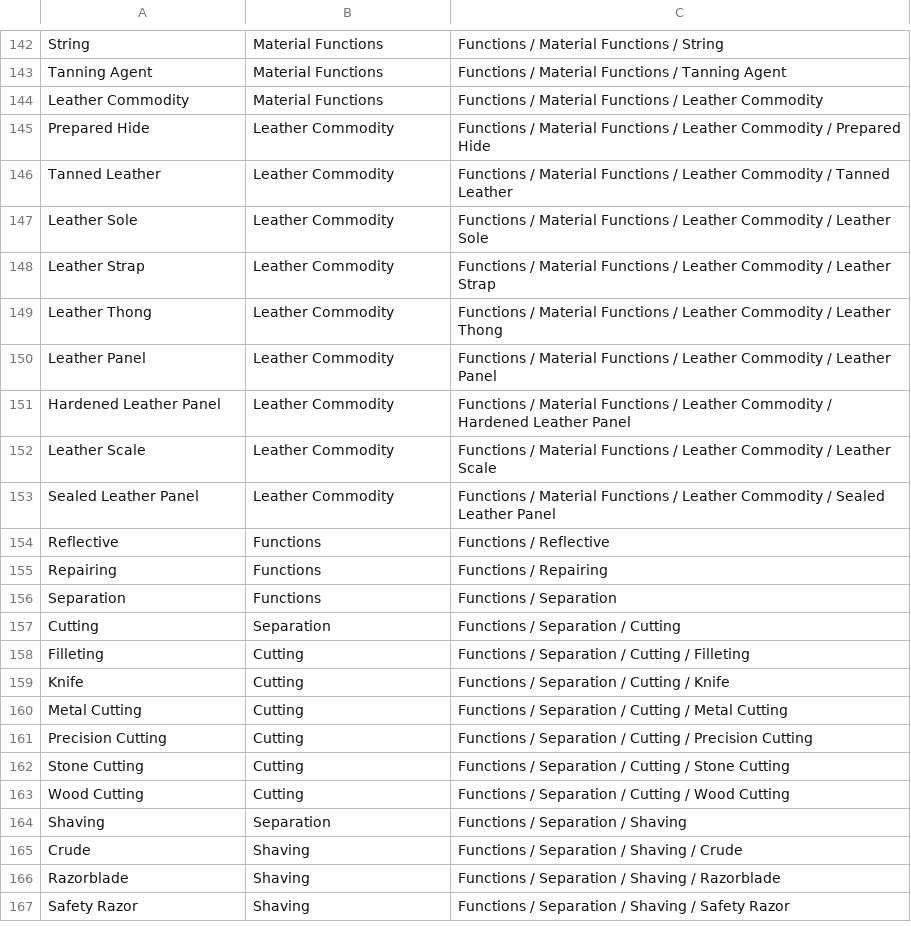
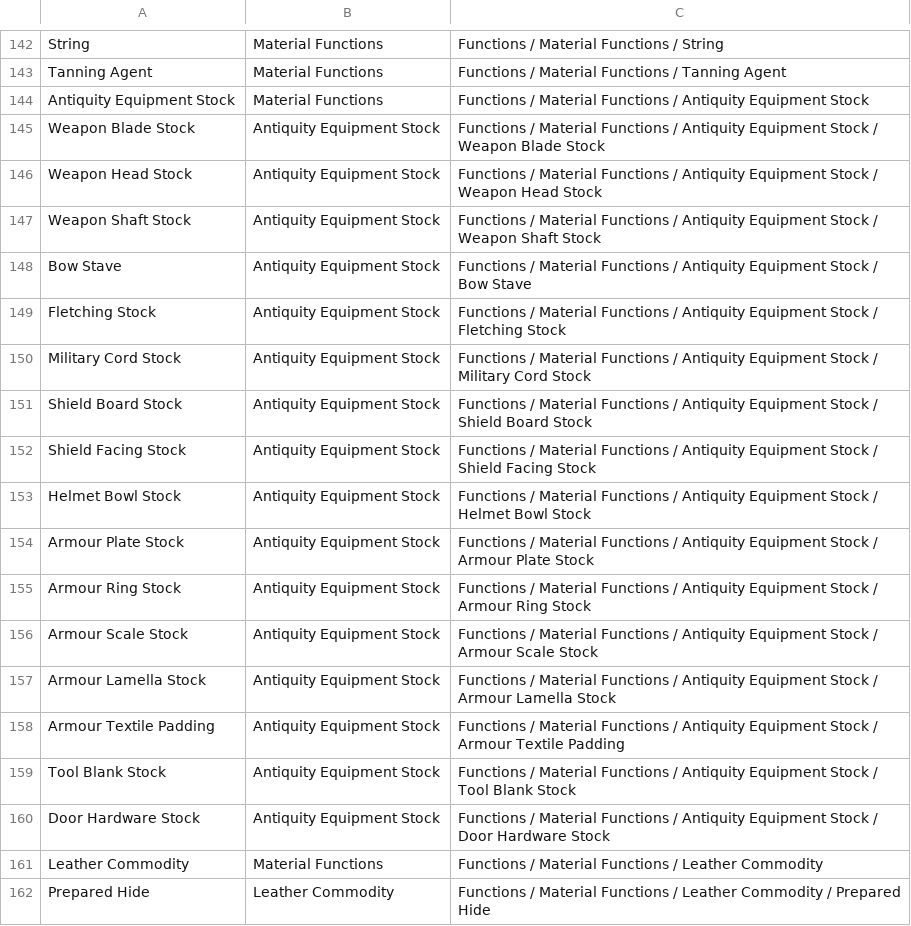
Before and after one commit to FutureMUD/FutureMUD, a CSV file: Design Documents/SeededTagHierarchy.csv, drawn as a sheet; only a part is shown, gaps mark what is left out; the shorter side is filled out with more unchanged rows; the diff names each change by its address in the sheet, - before the commit and + after, or states it on an @@ line.

Commit message:
Add antiquity remaining craft coverage

```diff
--- a/Design Documents/SeededTagHierarchy.csv
+++ b/Design Documents/SeededTagHierarchy.csv
+row 144: Antiquity Equipment Stock | Material Functions | Functions / Material Functions / Antiquity Equipment Stock
+row 145: Weapon Blade Stock | Antiquity Equipment Stock | Functions / Material Functions / Antiquity Equipment Stock / Weapon Blade Stock
+row 146: Weapon Head Stock | Antiquity Equipment Stock | Functions / Material Functions / Antiquity Equipment Stock / Weapon Head Stock
+row 147: Weapon Shaft Stock | Antiquity Equipment Stock | Functions / Material Functions / Antiquity Equipment Stock / Weapon Shaft Stock
+row 148: Bow Stave | Antiquity Equipment Stock | Functions / Material Functions / Antiquity Equipment Stock / Bow Stave
+row 149: Fletching Stock | Antiquity Equipment Stock | Functions / Material Functions / Antiquity Equipment Stock / Fletching Stock
+row 150: Military Cord Stock | Antiquity Equipment Stock | Functions / Material Functions / Antiquity Equipment Stock / Military Cord Stock
+row 151: Shield Board Stock | Antiquity Equipment Stock | Functions / Material Functions / Antiquity Equipment Stock / Shield Board Stock
+row 152: Shield Facing Stock | Antiquity Equipment Stock | Functions / Material Functions / Antiquity Equipment Stock / Shield Facing Stock
+row 153: Helmet Bowl Stock | Antiquity Equipment Stock | Functions / Material Functions / Antiquity Equipment Stock / Helmet Bowl Stock
+row 154: Armour Plate Stock | Antiquity Equipment Stock | Functions / Material Functions / Antiquity Equipment Stock / Armour Plate Stock
+row 155: Armour Ring Stock | Antiquity Equipment Stock | Functions / Material Functions / Antiquity Equipment Stock / Armour Ring Stock
+row 156: Armour Scale Stock | Antiquity Equipment Stock | Functions / Material Functions / Antiquity Equipment Stock / Armour Scale Stock
+row 157: Armour Lamella Stock | Antiquity Equipment Stock | Functions / Material Functions / Antiquity Equipment Stock / Armour Lamella Stock
+row 158: Armour Textile Padding | Antiquity Equipment Stock | Functions / Material Functions / Antiquity Equipment Stock / Armour Textile Padding
+row 159: Tool Blank Stock | Antiquity Equipment Stock | Functions / Material Functions / Antiquity Equipment Stock / Tool Blank Stock
+row 160: Door Hardware Stock | Antiquity Equipment Stock | Functions / Material Functions / Antiquity Equipment Stock / Door Hardware Stock
```
Also changed, not shown: 9 other files.
